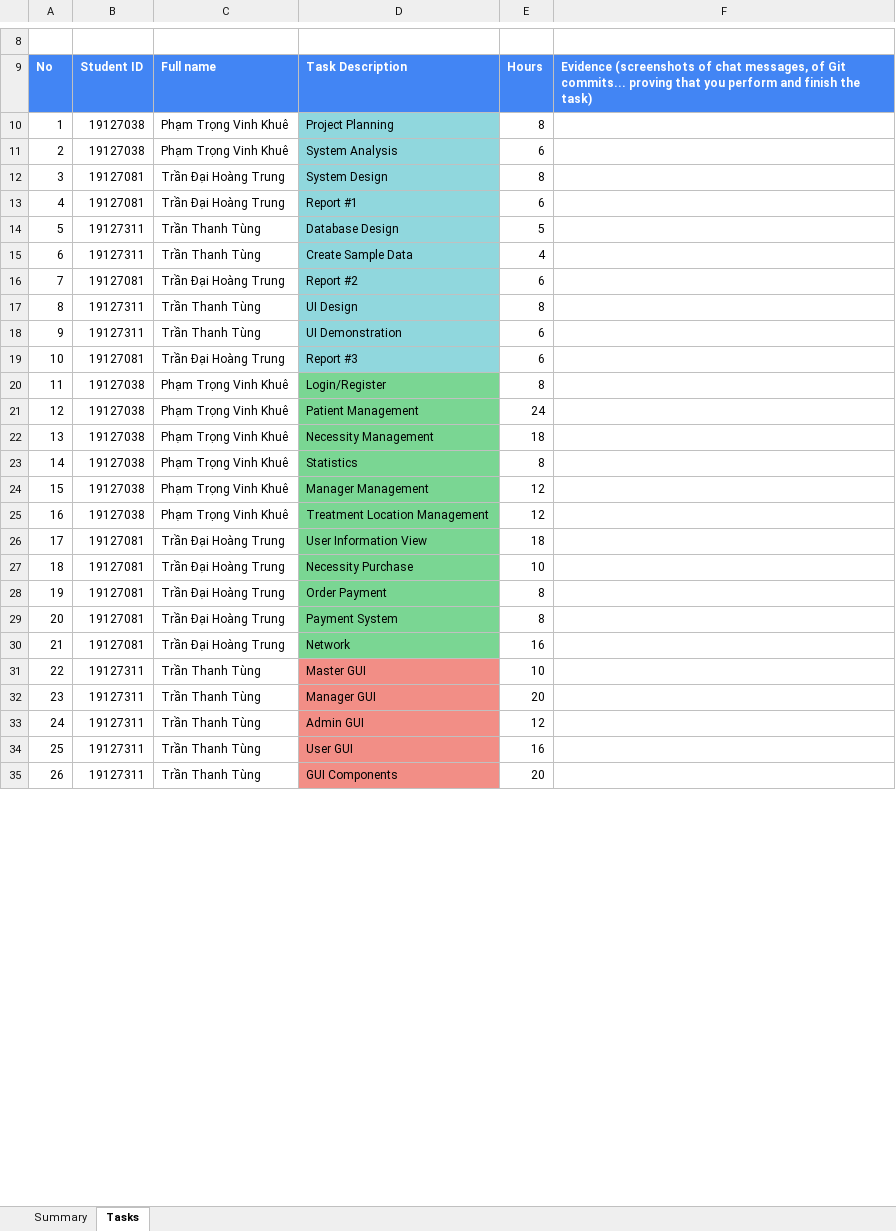
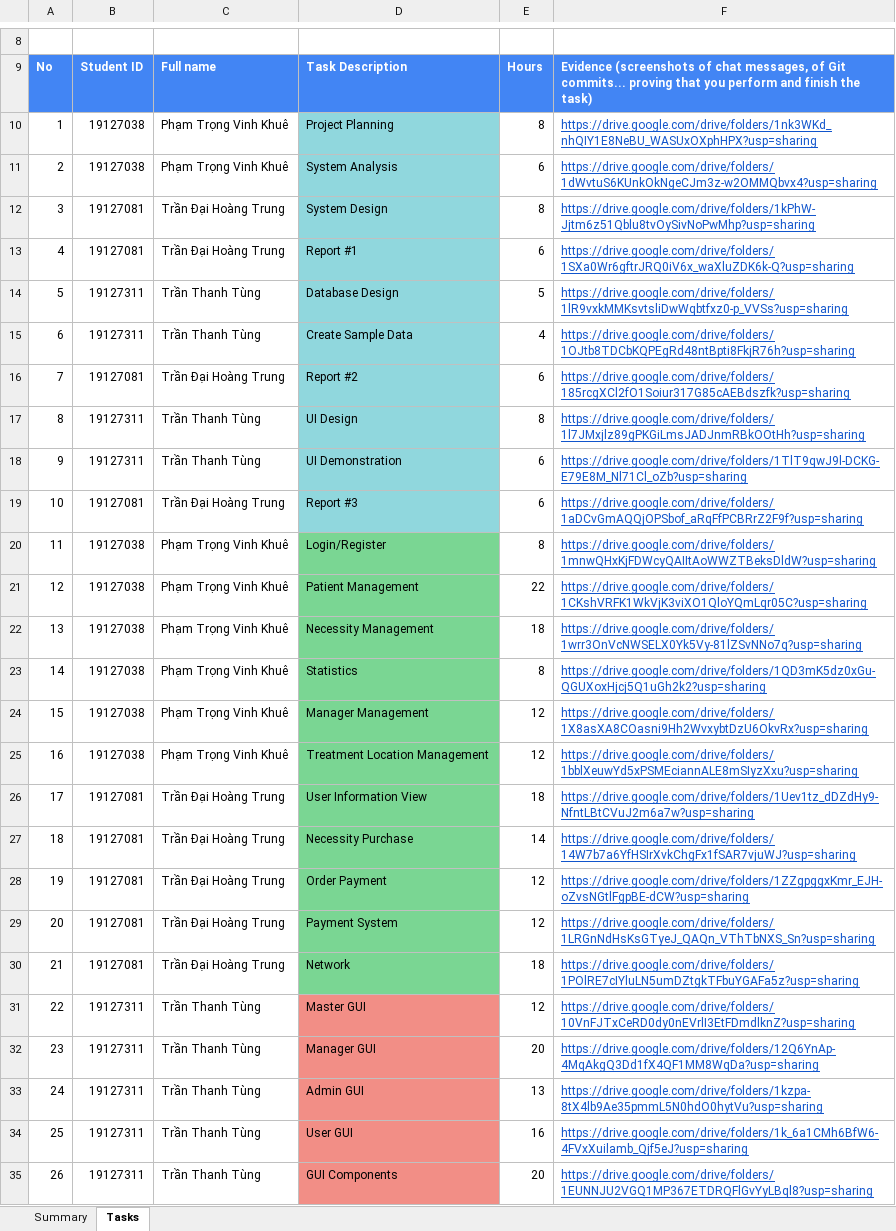
Before and after one commit to ptvinhkhue/JavaProgramming_19KTPM2_Covid19ManagementSystem, an Excel workbook: Document/Final/2021-2022-HK1-Group04-Project Evaluation.xlsx, sheet Tasks, drawn as a sheet; only a part is shown, gaps mark what is left out; values as stored, in another font and other column widths than the file's, no borders; the diff covers the shown part only; the diff names each change by its address in the sheet, - before the commit and + after, or states it on an @@ line.

```diff
--- a/Document/Final/2021-2022-HK1-Group04-Project Evaluation.xlsx (sheet Tasks)
+++ b/Document/Final/2021-2022-HK1-Group04-Project Evaluation.xlsx (sheet Tasks)
-F10: (empty)
+F10: https://drive.google.com/drive/folders/1nk3WKd_nhQIY1E8NeBU_WASUxOXphHPX?usp=sharing
-F11: (empty)
+F11: https://drive.google.com/drive/folders/1dWvtuS6KUnkOkNgeCJm3z-w2OMMQbvx4?usp=sharing
-F12: (empty)
+F12: https://drive.google.com/drive/folders/1kPhW-Jjtm6z51Qblu8tvOySivNoPwMhp?usp=sharing
-F13: (empty)
+F13: https://drive.google.com/drive/folders/1SXa0Wr6gftrJRQ0iV6x_waXluZDK6k-Q?usp=sharing
-F14: (empty)
+F14: https://drive.google.com/drive/folders/1lR9vxkMMKsvtsliDwWqbtfxz0-p_VVSs?usp=sharing
-F15: (empty)
+F15: https://drive.google.com/drive/folders/1OJtb8TDCbKQPEgRd48ntBpti8FkjR76h?usp=sharing
-F16: (empty)
+F16: https://drive.google.com/drive/folders/185rcgXCl2fO1Soiur317G85cAEBdszfk?usp=sharing
-F17: (empty)
+F17: https://drive.google.com/drive/folders/1l7JMxjlz89gPKGiLmsJADJnmRBkOOtHh?usp=sharing
-F18: (empty)
+F18: https://drive.google.com/drive/folders/1TlT9qwJ9l-DCKG-E79E8M_Nl71Cl_oZb?usp=sharing
-F19: (empty)
+F19: https://drive.google.com/drive/folders/1aDCvGmAQQjOPSbof_aRqFfPCBRrZ2F9f?usp=sharing
-F20: (empty)
+F20: https://drive.google.com/drive/folders/1mnwQHxKjFDWcyQAIItAoWWZTBeksDldW?usp=sharing
-E21: 24
+E21: 22
-F21: (empty)
+F21: https://drive.google.com/drive/folders/1CKshVRFK1WkVjK3viXO1QloYQmLqr05C?usp=sharing
-F22: (empty)
+F22: https://drive.google.com/drive/folders/1wrr3OnVcNWSELX0Yk5Vy-81lZSvNNo7q?usp=sharing
-F23: (empty)
+F23: https://drive.google.com/drive/folders/1QD3mK5dz0xGu-QGUXoxHjcj5Q1uGh2k2?usp=sharing
-F24: (empty)
+F24: https://drive.google.com/drive/folders/1X8asXA8COasni9Hh2WvxybtDzU6OkvRx?usp=sharing
-F25: (empty)
+F25: https://drive.google.com/drive/folders/1bblXeuwYd5xPSMEciannALE8mSIyzXxu?usp=sharing
-F26: (empty)
+F26: https://drive.google.com/drive/folders/1Uev1tz_dDZdHy9-NfntLBtCVuJ2m6a7w?usp=sharing
-E27: 10
+E27: 14
-F27: (empty)
+F27: https://drive.google.com/drive/folders/14W7b7a6YfHSIrXvkChgFx1fSAR7vjuWJ?usp=sharing
-E28:E29: 8
+E28:E29: 12
-F28: (empty)
+F28: https://drive.google.com/drive/folders/1ZZgpggxKmr_EJH-oZvsNGtlFgpBE-dCW?usp=sharing
-F29: (empty)
+F29: https://drive.google.com/drive/folders/1LRGnNdHsKsGTyeJ_QAQn_VThTbNXS_Sn?usp=sharing
-E30: 16
+E30: 18
-F30: (empty)
+F30: https://drive.google.com/drive/folders/1POlRE7cIYluLN5umDZtgkTFbuYGAFa5z?usp=sharing
-E31: 10
+E31: 12
-F31: (empty)
+F31: https://drive.google.com/drive/folders/10VnFJTxCeRD0dy0nEVrlI3EtFDmdlknZ?usp=sharing
-F32: (empty)
+F32: https://drive.google.com/drive/folders/12Q6YnAp-4MqAkgQ3Dd1fX4QF1MM8WqDa?usp=sharing
-E33: 12
+E33: 13
-F33: (empty)
+F33: https://drive.google.com/drive/folders/1kzpa-8tX4lb9Ae35pmmL5N0hdO0hytVu?usp=sharing
-F34: (empty)
+F34: https://drive.google.com/drive/folders/1k_6a1CMh6BfW6-4FVxXuilamb_Qjf5eJ?usp=sharing
-F35: (empty)
+F35: https://drive.google.com/drive/folders/1EUNNJU2VGQ1MP367ETDRQFlGvYyLBql8?usp=sharing
```
Also changed, not shown: 5 edited cells elsewhere in this sheet, sheet Summary.
